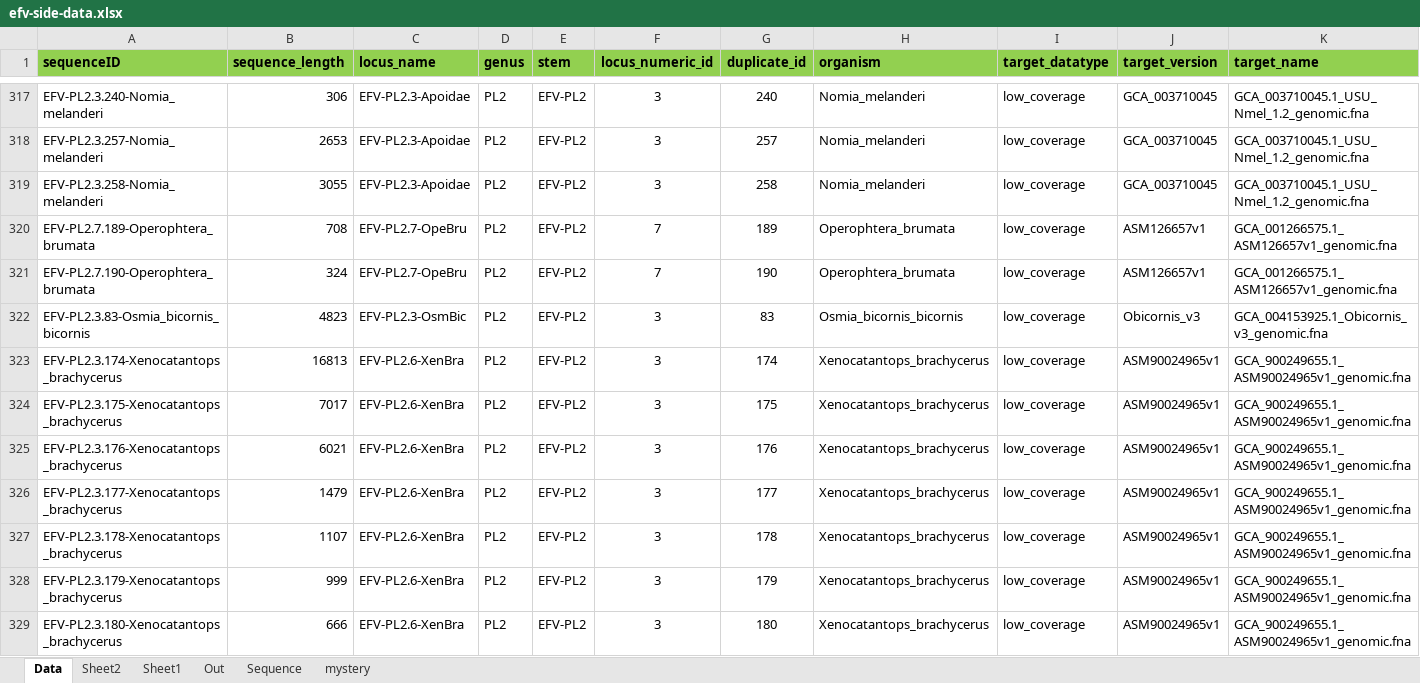
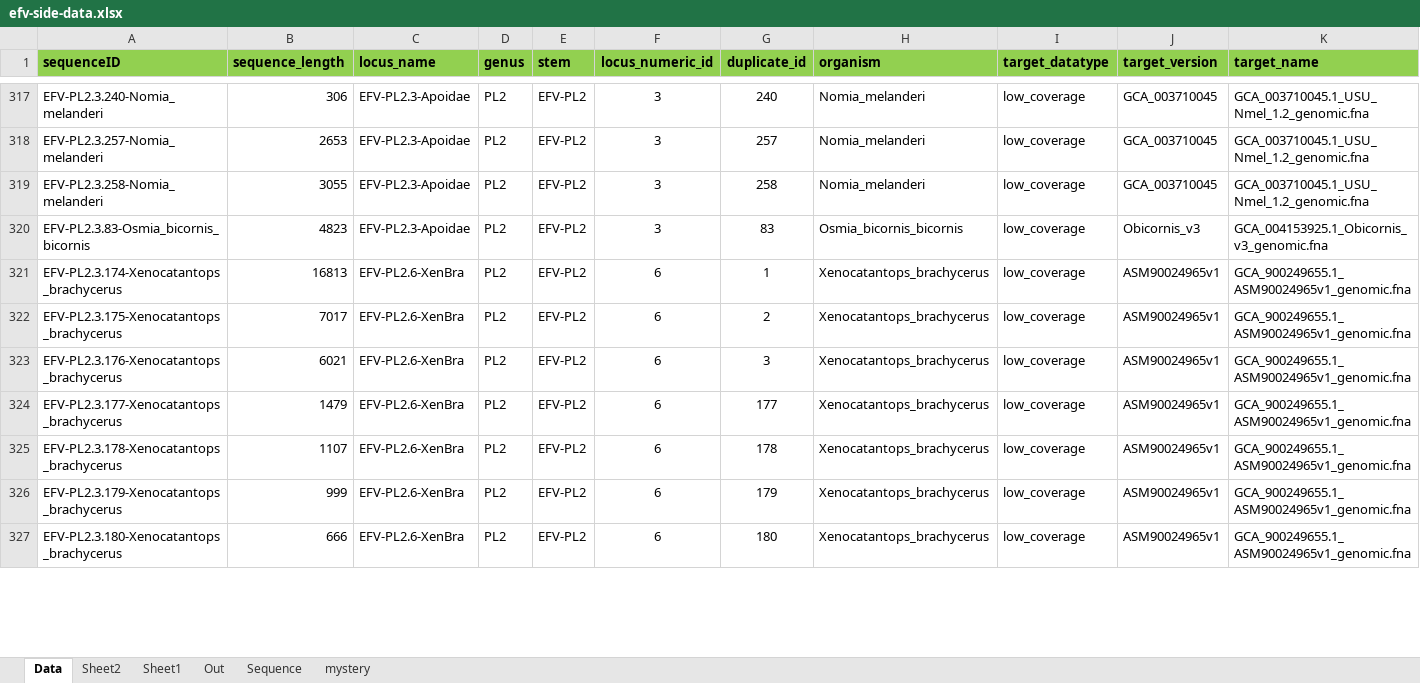
Before and after one commit to giffordlabcvr/Flavivirus-GLUE, an Excel workbook: tabular/eve/efv-side-data.xlsx, sheet Data, drawn as a sheet; only a part is shown, gaps mark what is left out; values as stored, in another font and other column widths than the file's, no borders; removed rows and columns are numbered as before the commit, all else as after; rows hold the shown columns only; the diff covers the shown part only; the diff names each change by its address in the sheet, - before the commit and + after, or states it on an @@ line.

```diff
--- a/tabular/eve/efv-side-data.xlsx (sheet Data)
+++ b/tabular/eve/efv-side-data.xlsx (sheet Data)
-row 320: EFV-PL2.7.189-Operophtera_brumata | 708 | EFV-PL2.7-OpeBru | PL2 | EFV-PL2 | 7 | 189 | Operophtera_brumata | low_coverage | ASM126657v1 | GCA_001266575.1_ASM126657v1_genomic.fna
-row 321: EFV-PL2.7.190-Operophtera_brumata | 324 | EFV-PL2.7-OpeBru | PL2 | EFV-PL2 | 7 | 190 | Operophtera_brumata | low_coverage | ASM126657v1 | GCA_001266575.1_ASM126657v1_genomic.fna
-C320 (locus_name): EFV-PL2.3-OsmBic
+C320 (locus_name): EFV-PL2.3-Apoidae
-F321:F327 (locus_numeric_id): 3
+F321:F327 (locus_numeric_id): 6
-G321 (duplicate_id): 174
+G321 (duplicate_id): 1
-G322 (duplicate_id): 175
+G322 (duplicate_id): 2
-G323 (duplicate_id): 176
+G323 (duplicate_id): 3
```
Also changed, not shown: 2 added rows, 2 moved rows and 25 edited cells elsewhere in this sheet, 24 other files.
